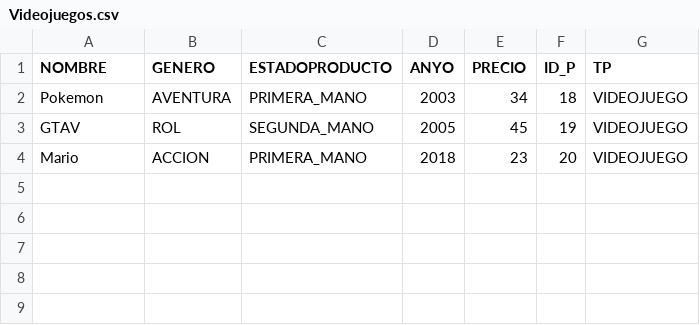
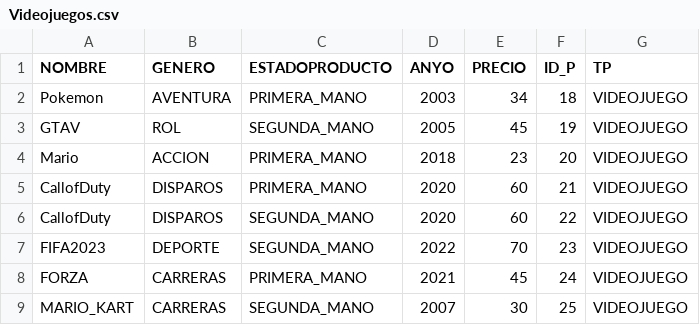
Before and after one commit to XabierCatalan/TiendaVideojuegos, a CSV file: TiendaVideojuegos/Data/Videojuegos.csv, drawn as a sheet; the diff names each change by its address in the sheet, - before the commit and + after, or states it on an @@ line.

```diff
--- a/TiendaVideojuegos/Data/Videojuegos.csv
+++ b/TiendaVideojuegos/Data/Videojuegos.csv
+row 5: CallofDuty | DISPAROS | PRIMERA_MANO | 2020 | 60 | 21 | VIDEOJUEGO
+row 6: CallofDuty | DISPAROS | SEGUNDA_MANO | 2020 | 60 | 22 | VIDEOJUEGO
+row 7: FIFA2023 | DEPORTE | SEGUNDA_MANO | 2022 | 70 | 23 | VIDEOJUEGO
+row 8: FORZA | CARRERAS | PRIMERA_MANO | 2021 | 45 | 24 | VIDEOJUEGO
+row 9: MARIO_KART | CARRERAS | SEGUNDA_MANO | 2007 | 30 | 25 | VIDEOJUEGO
```
Also changed, not shown: TiendaVideojuegos/Data/Producto.csv.
